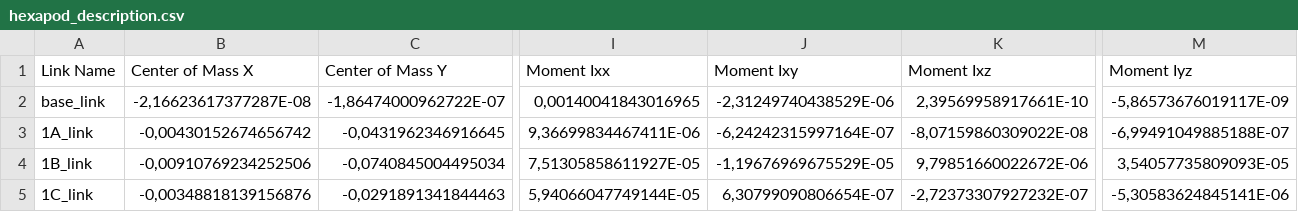
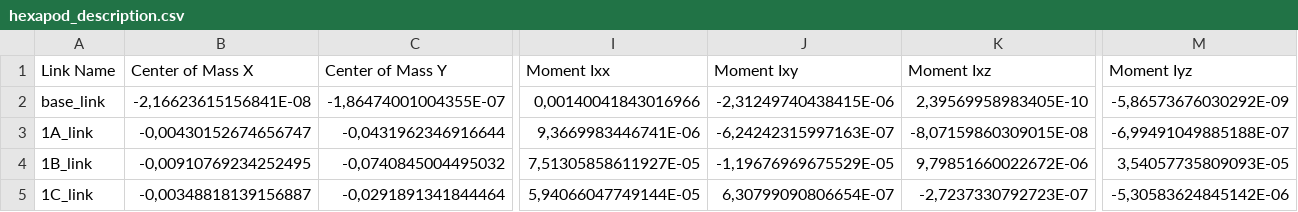
Before and after one commit to NaomiHdRom/hexapod_description, a CSV file: hexapod_description/urdf/hexapod_description.csv, drawn as a sheet; only a part is shown, gaps mark what is left out; the diff covers the shown part only; the diff names each change by its address in the sheet, - before the commit and + after, or states it on an @@ line.

Commit message:
Correción de ejes en la pata 5y6 link C

```diff
--- a/hexapod_description/urdf/hexapod_description.csv
+++ b/hexapod_description/urdf/hexapod_description.csv
-B2 (Center of Mass X): -2,16623617377287E-08
+B2 (Center of Mass X): -2,16623615156841E-08
-C2 (Center of Mass Y): -1,86474000962722E-07
+C2 (Center of Mass Y): -1,86474001004355E-07
-I2 (Moment Ixx): 0,00140041843016965
+I2 (Moment Ixx): 0,00140041843016966
-J2 (Moment Ixy): -2,31249740438529E-06
+J2 (Moment Ixy): -2,31249740438415E-06
-K2 (Moment Ixz): 2,39569958917661E-10
+K2 (Moment Ixz): 2,39569958983405E-10
-M2 (Moment Iyz): -5,86573676019117E-09
+M2 (Moment Iyz): -5,86573676030292E-09
-B3 (Center of Mass X): -0,00430152674656742
+B3 (Center of Mass X): -0,00430152674656747
-C3 (Center of Mass Y): -0,0431962346916645
+C3 (Center of Mass Y): -0,0431962346916644
-I3 (Moment Ixx): 9,36699834467411E-06
+I3 (Moment Ixx): 9,3669983446741E-06
-J3 (Moment Ixy): -6,24242315997164E-07
+J3 (Moment Ixy): -6,24242315997163E-07
-K3 (Moment Ixz): -8,07159860309022E-08
+K3 (Moment Ixz): -8,07159860309015E-08
-B4 (Center of Mass X): -0,00910769234252506
+B4 (Center of Mass X): -0,00910769234252495
-C4 (Center of Mass Y): -0,0740845004495034
+C4 (Center of Mass Y): -0,0740845004495032
-B5 (Center of Mass X): -0,00348818139156876
+B5 (Center of Mass X): -0,00348818139156887
-C5 (Center of Mass Y): -0,0291891341844463
+C5 (Center of Mass Y): -0,0291891341844464
-K5 (Moment Ixz): -2,72373307927232E-07
+K5 (Moment Ixz): -2,7237330792723E-07
-M5 (Moment Iyz): -5,30583624845141E-06
+M5 (Moment Iyz): -5,30583624845142E-06
```
Also changed, not shown: 125 edited cells elsewhere in this file, 21 other files.
